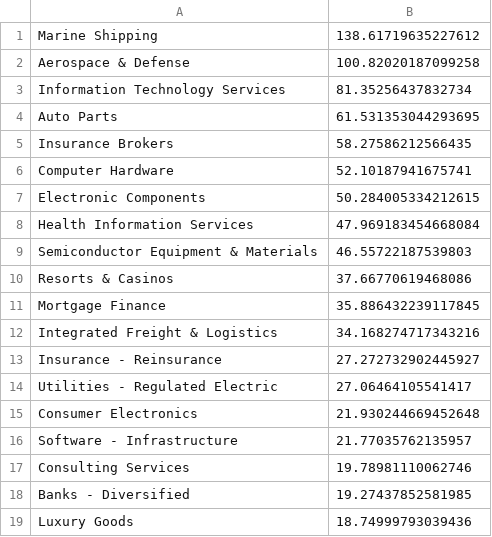
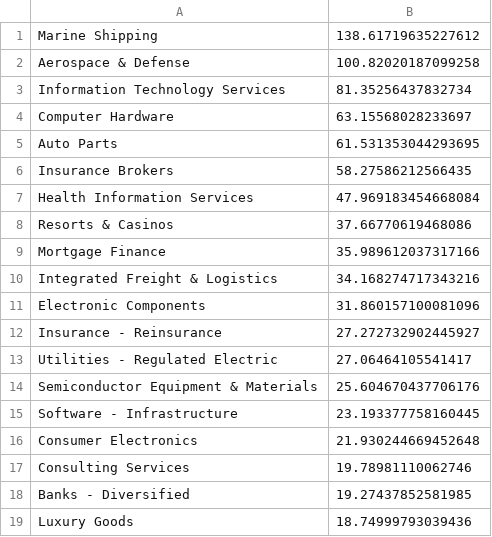
Before and after one commit to Botsie696/Stokks, a CSV file: industry_trends3.csv, drawn as a sheet; only a part is shown; the diff covers the shown part only.

```diff
--- a/industry_trends3.csv
+++ b/industry_trends3.csv
@@ -3,15 +3,15 @@ Aerospace & Defense,100.82020187099258
 Information Technology Services,81.35256437832734
+Computer Hardware,63.15568028233697
 Auto Parts,61.531353044293695
 Insurance Brokers,58.27586212566435
-Computer Hardware,52.10187941675741
-Electronic Components,50.284005334212615
 Health Information Services,47.969183454668084
-Semiconductor Equipment & Materials,46.55722187539803
 Resorts & Casinos,37.66770619468086
-Mortgage Finance,35.886432239117845
+Mortgage Finance,35.989612037317166
 Integrated Freight & Logistics,34.168274717343216
+Electronic Components,31.860157100081096
 Insurance - Reinsurance,27.272732902445927
 Utilities - Regulated Electric,27.06464105541417
+Semiconductor Equipment & Materials,25.604670437706176
+Software - Infrastructure,23.193377758160445
 Consumer Electronics,21.930244669452648
-Software - Infrastructure,21.77035762135957
 Consulting Services,19.78981110062746
```
Also changed, not shown: 8 added rows, 10 removed rows and 9 edited cells elsewhere in this file, industry_trends1.csv, industry_trendsSP500.csv, 4 other files.
